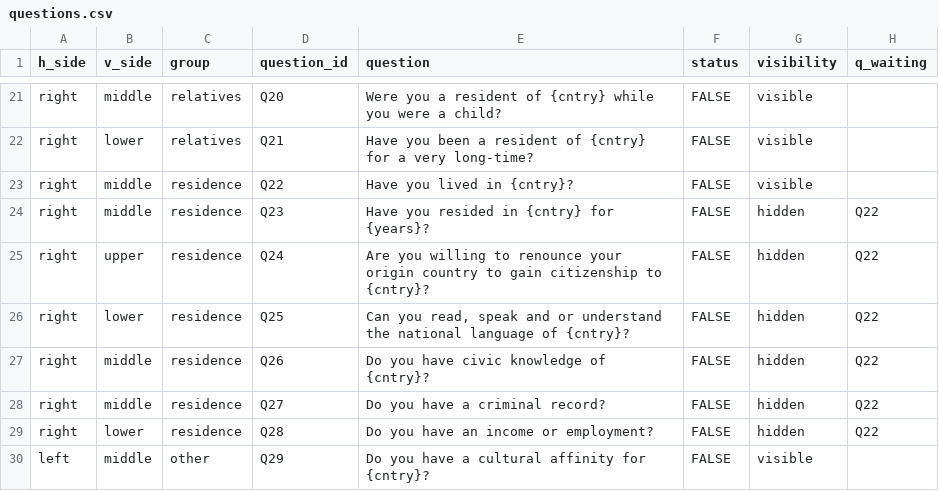
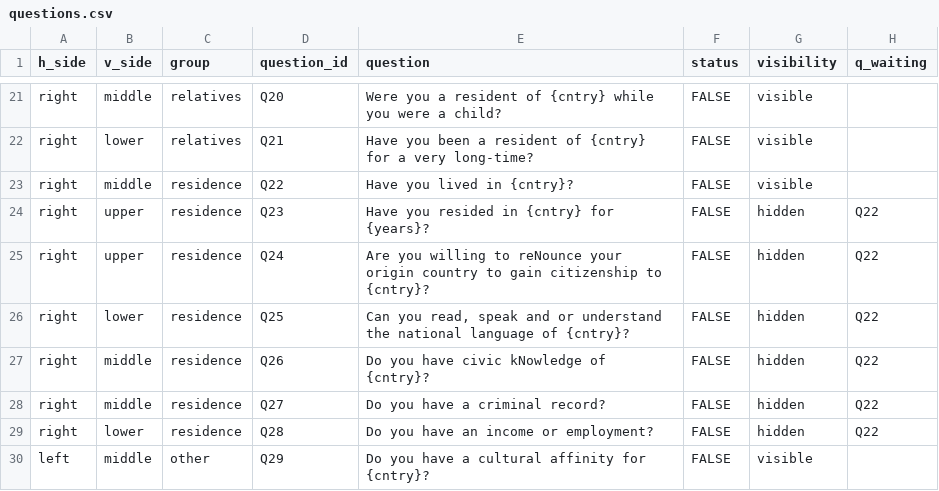
Before and after one commit to Yuriko-Schumacher/migration-draft, a CSV file: public/data/questions.csv, drawn as a sheet; only a part is shown, gaps mark what is left out.

```diff
--- a/public/data/questions.csv
+++ b/public/data/questions.csv
@@ -23,6 +23,6 @@ right,lower,relatives,Q21,Have you been a resident of {cntry} for a very long-ti
 right,middle,residence,Q22,Have you lived in {cntry}?,FALSE,visible,
-right,middle,residence,Q23,Have you resided in {cntry} for {years}?,FALSE,hidden,Q22
-right,upper,residence,Q24,Are you willing to renounce your origin country to gain citizenship to {cntry}?,FALSE,hidden,Q22
+right,upper,residence,Q23,Have you resided in {cntry} for {years}?,FALSE,hidden,Q22
+right,upper,residence,Q24,Are you willing to reNounce your origin country to gain citizenship to {cntry}?,FALSE,hidden,Q22
 right,lower,residence,Q25,"Can you read, speak and or understand the national language of {cntry}?",FALSE,hidden,Q22
-right,middle,residence,Q26,Do you have civic knowledge of {cntry}?,FALSE,hidden,Q22
+right,middle,residence,Q26,Do you have civic kNowledge of {cntry}?,FALSE,hidden,Q22
 right,middle,residence,Q27,Do you have a criminal record?,FALSE,hidden,Q22
```
Also changed, not shown: 1 other file.
